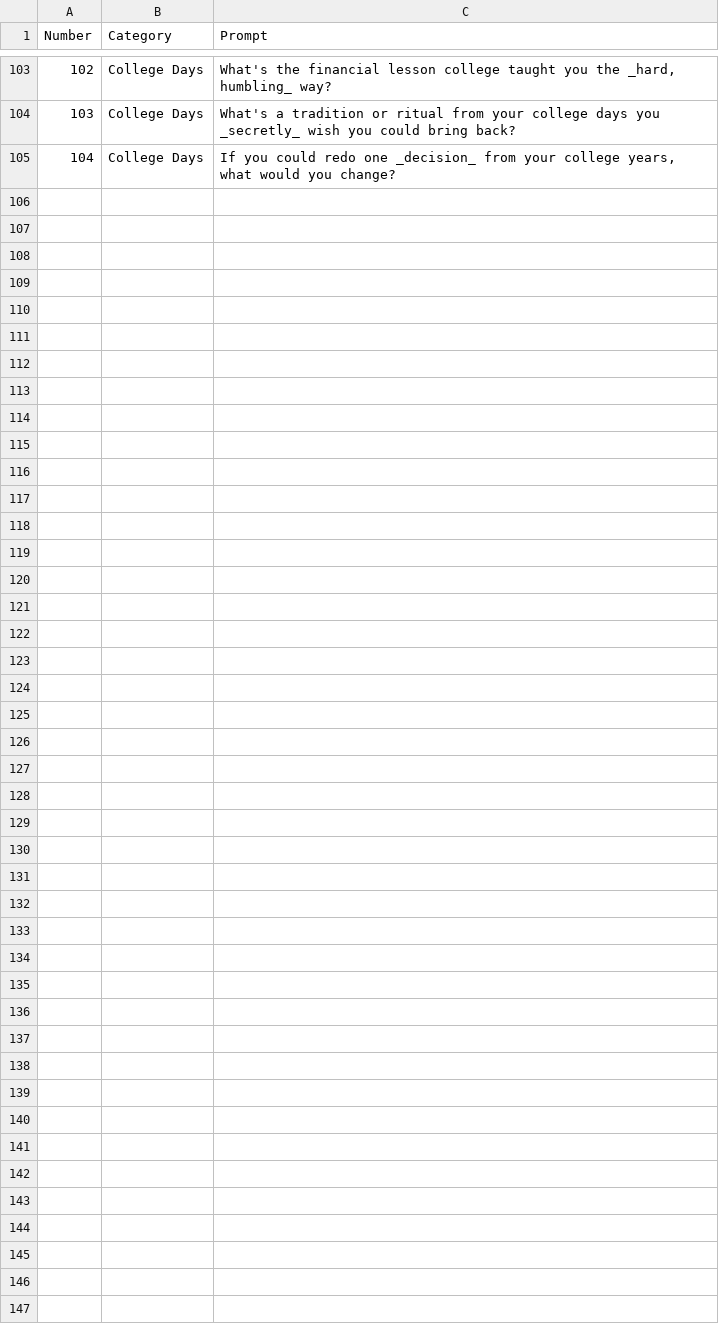
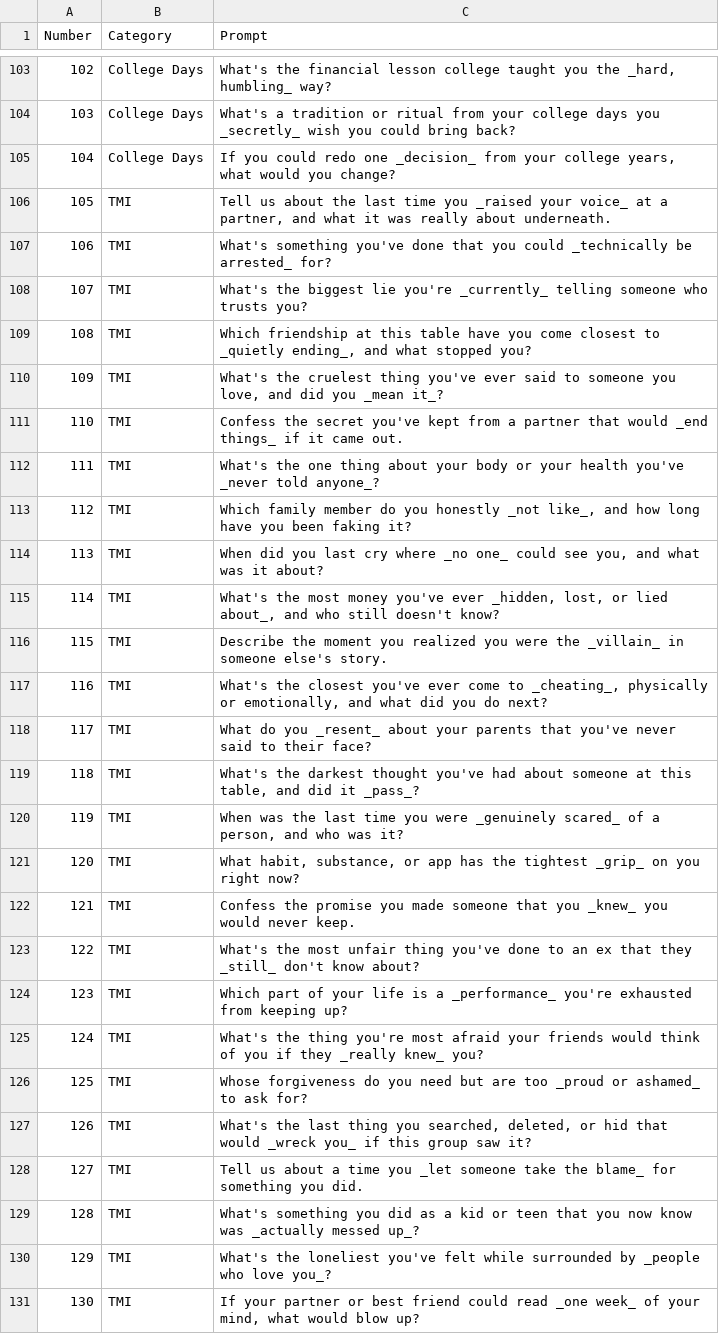
Before and after one commit to superfunteam/doc-pierre, a CSV file: questions.csv, drawn as a sheet; only a part is shown, gaps mark what is left out; the diff names each change by its address in the sheet, - before the commit and + after, or states it on an @@ line.

```diff
--- a/questions.csv
+++ b/questions.csv
+row 106: 105 | TMI | Tell us about the last time you _raised your voice_ at a partner, and what it was really about underneath.
+row 107: 106 | TMI | What's something you've done that you could _technically be arrested_ for?
+row 108: 107 | TMI | What's the biggest lie you're _currently_ telling someone who trusts you?
+row 109: 108 | TMI | Which friendship at this table have you come closest to _quietly ending_, and what stopped you?
+row 110: 109 | TMI | What's the cruelest thing you've ever said to someone you love, and did you _mean it_?
+row 111: 110 | TMI | Confess the secret you've kept from a partner that would _end things_ if it came out.
+row 112: 111 | TMI | What's the one thing about your body or your health you've _never told anyone_?
+row 113: 112 | TMI | Which family member do you honestly _not like_, and how long have you been faking it?
+row 114: 113 | TMI | When did you last cry where _no one_ could see you, and what was it about?
+row 115: 114 | TMI | What's the most money you've ever _hidden, lost, or lied about_, and who still doesn't know?
+row 116: 115 | TMI | Describe the moment you realized you were the _villain_ in someone else's story.
+row 117: 116 | TMI | What's the closest you've ever come to _cheating_, physically or emotionally, and what did you do next?
+row 118: 117 | TMI | What do you _resent_ about your parents that you've never said to their face?
+row 119: 118 | TMI | What's the darkest thought you've had about someone at this table, and did it _pass_?
+row 120: 119 | TMI | When was the last time you were _genuinely scared_ of a person, and who was it?
+row 121: 120 | TMI | What habit, substance, or app has the tightest _grip_ on you right now?
+row 122: 121 | TMI | Confess the promise you made someone that you _knew_ you would never keep.
+row 123: 122 | TMI | What's the most unfair thing you've done to an ex that they _still_ don't know about?
+row 124: 123 | TMI | Which part of your life is a _performance_ you're exhausted from keeping up?
+row 125: 124 | TMI | What's the thing you're most afraid your friends would think of you if they _really knew_ you?
+row 126: 125 | TMI | Whose forgiveness do you need but are too _proud or ashamed_ to ask for?
+row 127: 126 | TMI | What's the last thing you searched, deleted, or hid that would _wreck you_ if this group saw it?
+row 128: 127 | TMI | Tell us about a time you _let someone take the blame_ for something you did.
+row 129: 128 | TMI | What's something you did as a kid or teen that you now know was _actually messed up_?
+row 130: 129 | TMI | What's the loneliest you've felt while surrounded by _people who love you_?
+row 131: 130 | TMI | If your partner or best friend could read _one week_ of your mind, what would blow up?
```
Also changed, not shown: 1 other file.
